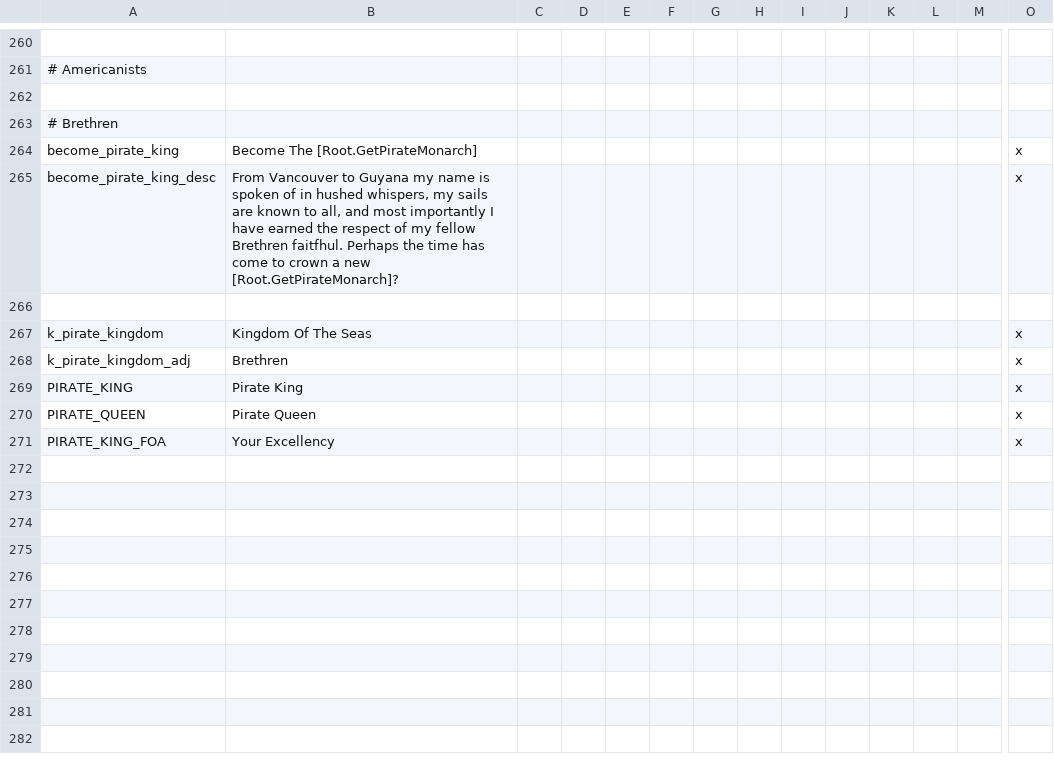
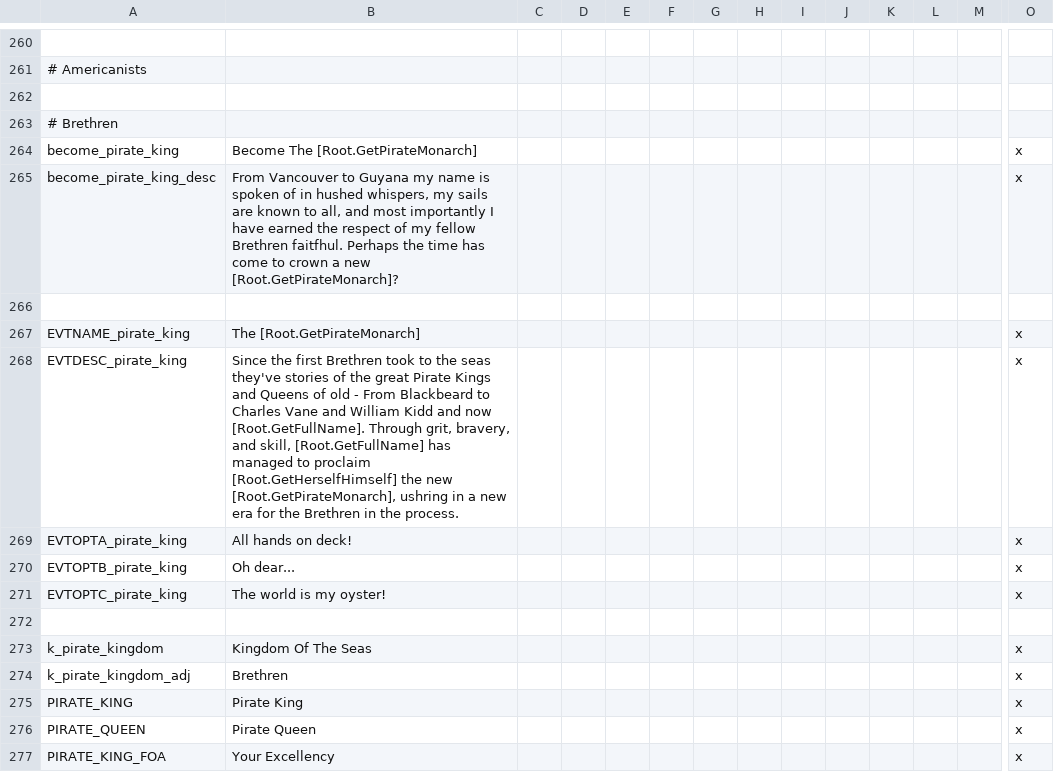
Before and after one commit to Yard1/After-the-End-Wild-Wasteland, a CSV file: localisation/0000_ateww_religious.csv, drawn as a sheet; only a part is shown, gaps mark what is left out; rows hold the shown columns only; the diff names each change by its address in the sheet, - before the commit and + after, or states it on an @@ line.

Commit message:
Loc for Pirate King/Queen event

```diff
--- a/localisation/0000_ateww_religious.csv
+++ b/localisation/0000_ateww_religious.csv
+row 267: EVTNAME_pirate_king | The [Root.GetPirateMonarch] |  |  |  |  |  |  |  |  |  |  |  | x
+row 268: EVTDESC_pirate_king | Since the first Brethren took to the seas they've stories of the great Pirate Kings and Queens of old - From Blackbeard to Charles Vane and William Kidd and now [Root.GetFullName]. Through grit, bravery, and skill, [Root.GetFullName] has managed to proclaim [Root.GetHerselfHimself] the new [Root.GetPirateMonarch], ushring in a new era for the Brethren in the process. |  |  |  |  |  |  |  |  |  |  |  | x
+row 269: EVTOPTA_pirate_king | All hands on deck! |  |  |  |  |  |  |  |  |  |  |  | x
+row 270: EVTOPTB_pirate_king | Oh dear... |  |  |  |  |  |  |  |  |  |  |  | x
+row 271: EVTOPTC_pirate_king | The world is my oyster! |  |  |  |  |  |  |  |  |  |  |  | x
+row 272: (empty)
```
Also changed, not shown: 1 other file.
